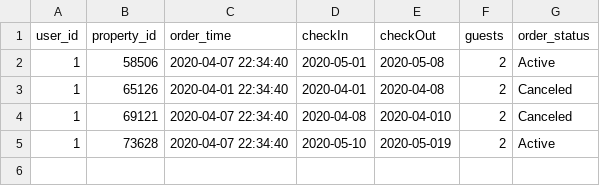
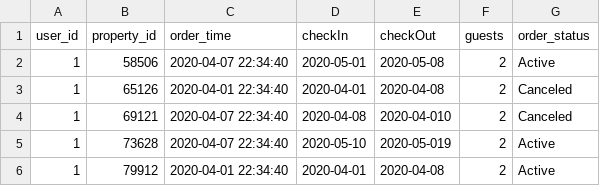
Before and after one commit to Bella1102/COMP9900-LinkTime, a CSV file: Backend/db/data/order.csv, drawn as a sheet; the diff names each change by its address in the sheet, - before the commit and + after, or states it on an @@ line.

Commit message:
order status

```diff
--- a/Backend/db/data/order.csv
+++ b/Backend/db/data/order.csv
+row 6: 1 | 79912 | 2020-04-01 22:34:40 | 2020-04-01 | 2020-04-08 | 2 | Active
```
Also changed, not shown: 4 other files.
